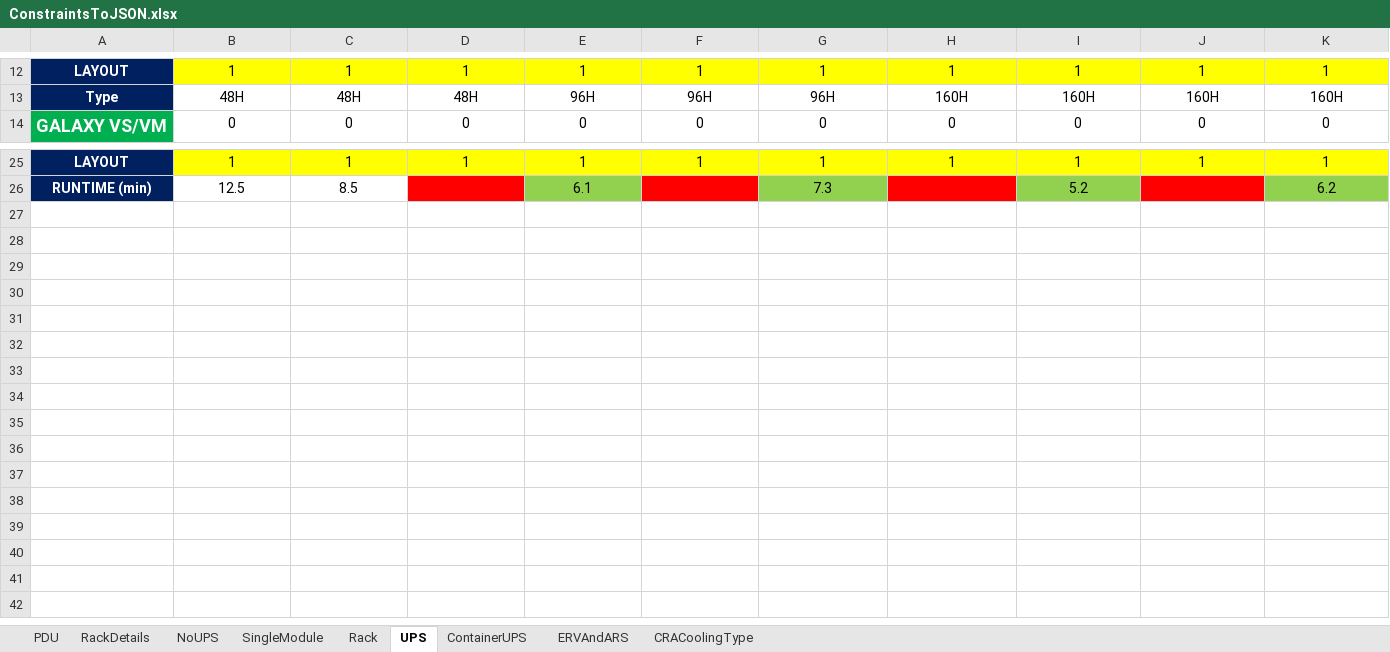
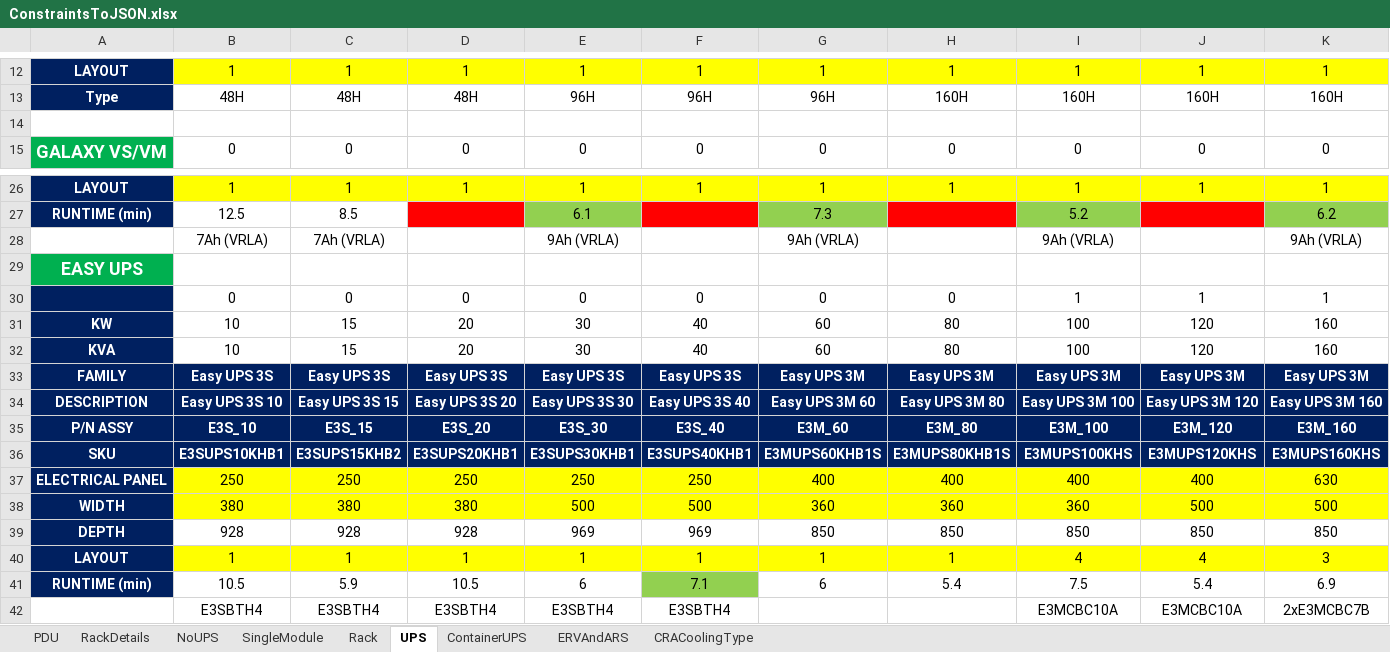
Before and after one commit to Surabhihm/ExcelToJSON, an Excel workbook: ExcelReading/inputResources/ConstraintsToJSON.xlsx, sheet UPS, drawn as a sheet; only a part is shown, gaps mark what is left out; values as stored, in another font and other column widths than the file's, no borders; rows hold the shown columns only; the diff names each change by its address in the sheet, - before the commit and + after, or states it on an @@ line.

```diff
--- a/ExcelReading/inputResources/ConstraintsToJSON.xlsx (sheet UPS)
+++ b/ExcelReading/inputResources/ConstraintsToJSON.xlsx (sheet UPS)
+row 14: (empty)
+row 28:  | 7Ah (VRLA) | 7Ah (VRLA) |  | 9Ah (VRLA) |  | 9Ah (VRLA) |  | 9Ah (VRLA) |  | 9Ah (VRLA)
+row 29: EASY UPS
+row 30:  | 0 | 0 | 0 | 0 | 0 | 0 | 0 | 1 | 1 | 1
+row 31: KW | 10 | 15 | 20 | 30 | 40 | 60 | 80 | 100 | 120 | 160
+row 32: KVA | 10 | 15 | 20 | 30 | 40 | 60 | 80 | 100 | 120 | 160
+row 33: FAMILY | Easy UPS 3S | Easy UPS 3S | Easy UPS 3S | Easy UPS 3S | Easy UPS 3S | Easy UPS 3M | Easy UPS 3M | Easy UPS 3M | Easy UPS 3M | Easy UPS 3M
+row 34: DESCRIPTION | Easy UPS 3S 10 | Easy UPS 3S 15 | Easy UPS 3S 20 | Easy UPS 3S 30 | Easy UPS 3S 40 | Easy UPS 3M 60 | Easy UPS 3M 80 | Easy UPS 3M 100 | Easy UPS 3M 120 | Easy UPS 3M 160
+row 35: P/N ASSY | E3S_10 | E3S_15 | E3S_20 | E3S_30 | E3S_40 | E3M_60 | E3M_80 | E3M_100 | E3M_120 | E3M_160
+row 36: SKU | E3SUPS10KHB1 | E3SUPS15KHB2 | E3SUPS20KHB1 | E3SUPS30KHB1 | E3SUPS40KHB1 | E3MUPS60KHB1S | E3MUPS80KHB1S | E3MUPS100KHS | E3MUPS120KHS | E3MUPS160KHS
+row 37: ELECTRICAL PANEL | 250 | 250 | 250 | 250 | 250 | 400 | 400 | 400 | 400 | 630
+row 38: WIDTH | 380 | 380 | 380 | 500 | 500 | 360 | 360 | 360 | 500 | 500
+row 39: DEPTH | 928 | 928 | 928 | 969 | 969 | 850 | 850 | 850 | 850 | 850
+row 40: LAYOUT | 1 | 1 | 1 | 1 | 1 | 1 | 1 | 4 | 4 | 3
+row 41: RUNTIME (min) | 10.5 | 5.9 | 10.5 | 6 | 7.1 | 6 | 5.4 | 7.5 | 5.4 | 6.9
+row 42:  | E3SBTH4 | E3SBTH4 | E3SBTH4 | E3SBTH4 | E3SBTH4 |  |  | E3MCBC10A | E3MCBC10A | 2xE3MCBC7B
```
Also changed, not shown: formulas that keep their value, 5 other files.
